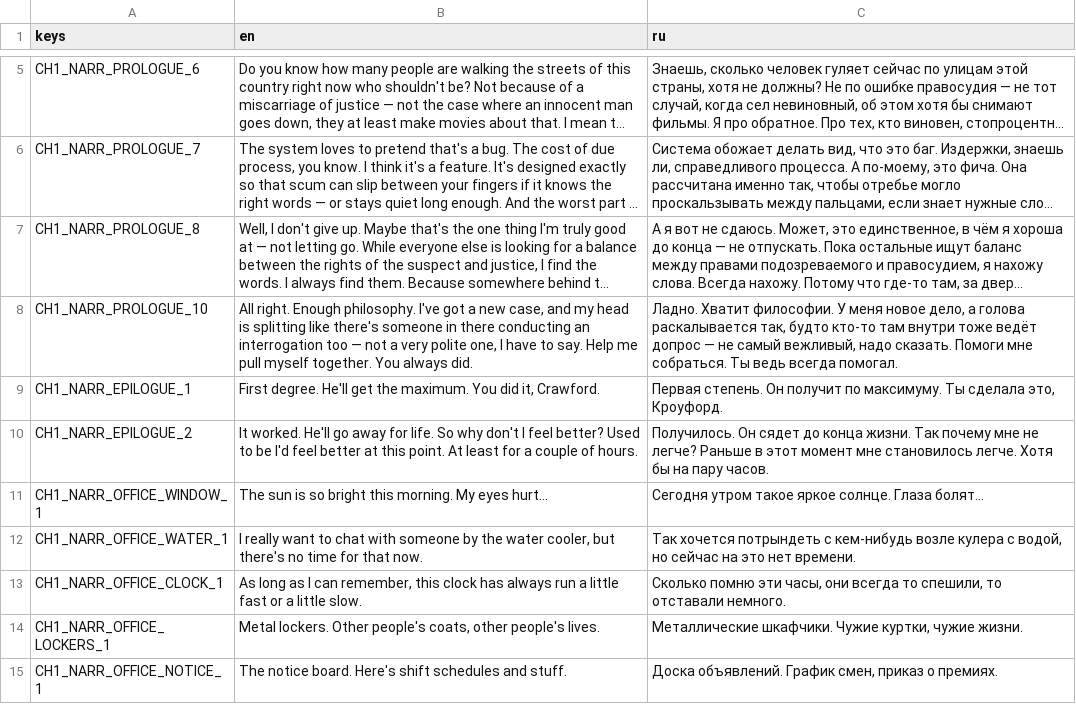
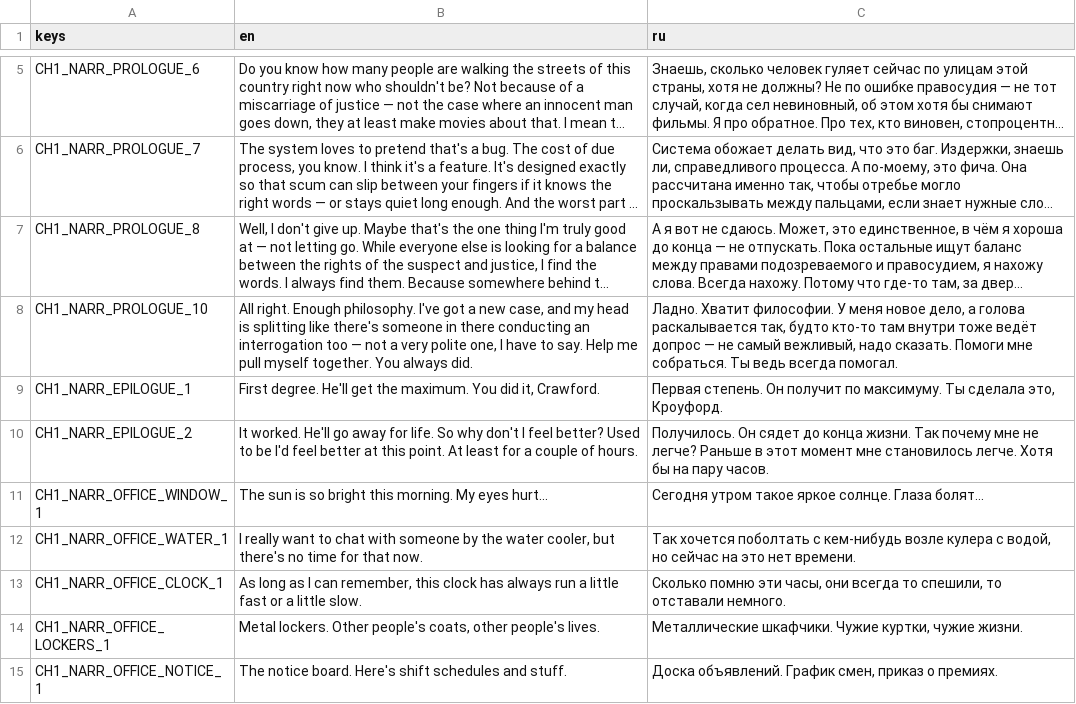
Before and after one commit to vtyurin89/first-degree-v-2, a CSV file: data/translations/dialogues/chapter1/narrative.csv, drawn as a sheet; only a part is shown, gaps mark what is left out; long unchanged cells end in ….

```diff
--- a/data/translations/dialogues/chapter1/narrative.csv
+++ b/data/translations/dialogues/chapter1/narrative.csv
@@ -11,3 +11,3 @@
 "CH1_NARR_OFFICE_WINDOW_1","The sun is so bright this morning. My eyes hurt...","Сегодня утром такое яркое солнце. Глаза болят..."
-"CH1_NARR_OFFICE_WATER_1","I really want to chat with someone by the water cooler, but there's no time for that now.","Так хочется потрындеть с кем-нибудь возле кулера с водой, но сейчас на это нет времени."
+"CH1_NARR_OFFICE_WATER_1","I really want to chat with someone by the water cooler, but there's no time for that now.","Так хочется поболтать с кем-нибудь возле кулера с водой, но сейчас на это нет времени."
 "CH1_NARR_OFFICE_CLOCK_1","As long as I can remember, this clock has always run a little fast or a little slow.","Сколько помню эти часы, они всегда то спешили, то отставали немного."
```
Also changed, not shown: 4 other files.
